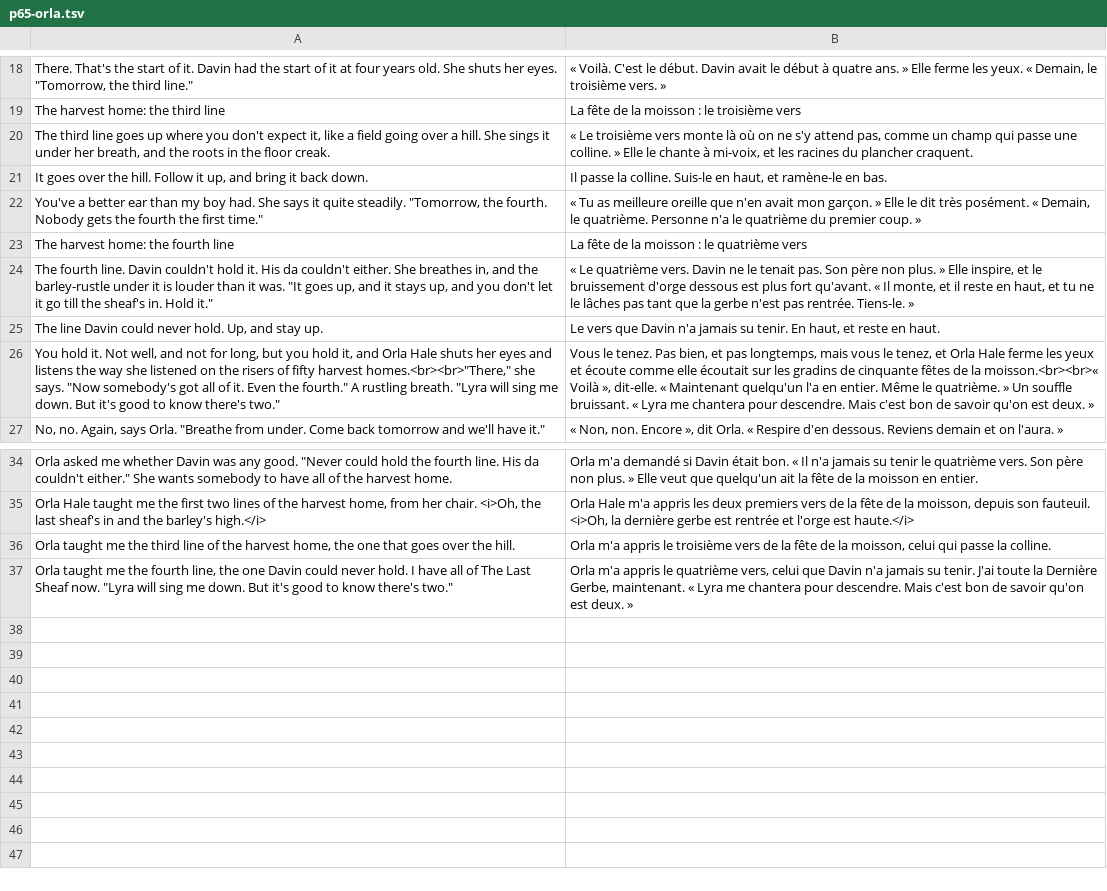
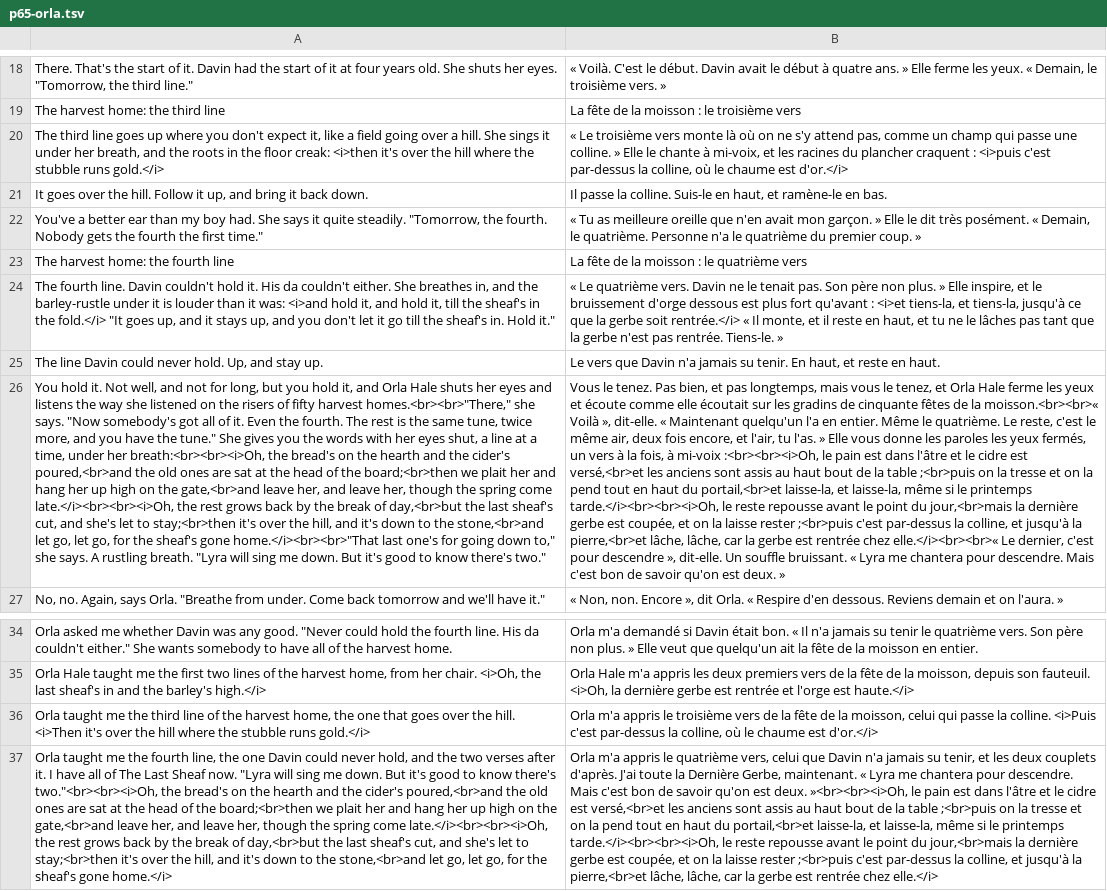
Before and after one commit to dribblejerp-KlunkDunker/echoes-of-the-shattered-octave, a TSV file: tools/i18n/p65-orla.tsv, drawn as a sheet; only a part is shown, gaps mark what is left out; the diff names each change by its address in the sheet, - before the commit and + after, or states it on an @@ line.

```diff
--- a/tools/i18n/p65-orla.tsv
+++ b/tools/i18n/p65-orla.tsv
-A20: …the floor creak.
+A20: …the floor creak: <i>then it's over the hill where the stubble runs gold.</i>
-B20: …du plancher craquent.
+B20: …du plancher craquent : <i>puis c'est par-dessus la colline, où le chaume est d'or.</i>
-A24: …than it was. "It goes…
+A24: …than it was: <i>and hold it, and hold it, till the sheaf's in the fold.</i> "It goes…
-B24: …plus fort qu'avant. « Il…
+B24: …plus fort qu'avant : <i>et tiens-la, et tiens-la, jusqu'à ce que la gerbe soit rentrée.</i> « Il…
-A26: …Even the fourth." A rustling…
+A26: …Even the fourth. The rest is the same tune, twice more, and you have the tune." She gives you the words with her eyes shut, a line at a time, under her breath:<br><br><i>Oh, the bread's on the hearth and the cider's poured,<br>and the old ones are sat at the head of the board;<br>then we plait her and hang her up high on the gate,<br>and leave her, and leave her, though the spring come late.</i><br><br><i>Oh, the rest grows back by the break of day,<br>but the last sheaf's cut, and she's let to stay;<br>then it's over the hill, and it's down to the stone,<br>and let go, let go, for the sheaf's gone home.</i><br><br>"That last one's for going down to," she says. A rustling…
-B26: …le quatrième. » Un souffle…
+B26: …le quatrième. Le reste, c'est le même air, deux fois encore, et l'air, tu l'as. » Elle vous donne les paroles les yeux fermés, un vers à la fois, à mi-voix :<br><br><i>Oh, le pain est dans l'âtre et le cidre est versé,<br>et les anciens sont assis au haut bout de la table ;<br>puis on la tresse et on la pend tout en haut du portail,<br>et laisse-la, et laisse-la, même si le printemps tarde.</i><br><br><i>Oh, le reste repousse avant le point du jour,<br>mais la dernière gerbe est coupée, et on la laisse rester ;<br>puis c'est par-dessus la colline, et jusqu'à la pierre,<br>et lâche, lâche, car la gerbe est rentrée chez elle.</i><br><br>« Le dernier, c'est pour descendre », dit-elle. Un souffle…
-A36: …the hill.
+A36: …the hill. <i>Then it's over the hill where the stubble runs gold.</i>
-B36: …la colline.
+B36: …la colline. <i>Puis c'est par-dessus la colline, où le chaume est d'or.</i>
-A37: …could never hold. I have all of The Last Sheaf now. "Lyra will sing me down. But it's good to know there's two."
+A37: …could never hold, and the two verses after it. I have all of The Last Sheaf now. "Lyra will sing me down. But it's good to know there's two."<br><br><i>Oh, the bread's on the hearth and the cider's poured,<br>and the old ones are sat at the head of the board;<br>then we plait her and hang her up high on the gate,<br>and leave her, and leave her, though the spring come late.</i><br><br><i>Oh, the rest grows back by the break of day,<br>but the last sheaf's cut, and she's let to stay;<br>then it's over the hill, and it's down to the stone,<br>and let go, let go, for the sheaf's gone home.</i>
-B37: …jamais su tenir. J'ai toute la Dernière Gerbe, maintenant. « Lyra me chantera pour descendre. Mais c'est bon de savoir qu'on est deux. »
+B37: …jamais su tenir, et les deux couplets d'après. J'ai toute la Dernière Gerbe, maintenant. « Lyra me chantera pour descendre. Mais c'est bon de savoir qu'on est deux. »<br><br><i>Oh, le pain est dans l'âtre et le cidre est versé,<br>et les anciens sont assis au haut bout de la table ;<br>puis on la tresse et on la pend tout en haut du portail,<br>et laisse-la, et laisse-la, même si le printemps tarde.</i><br><br><i>Oh, le reste repousse avant le point du jour,<br>mais la dernière gerbe est coupée, et on la laisse rester ;<br>puis c'est par-dessus la colline, et jusqu'à la pierre,<br>et lâche, lâche, car la gerbe est rentrée chez elle.</i>
```
Also changed, not shown: 7 other files.
